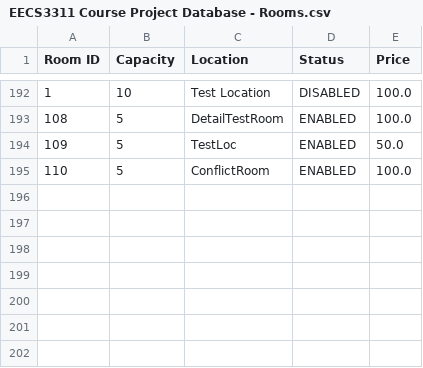
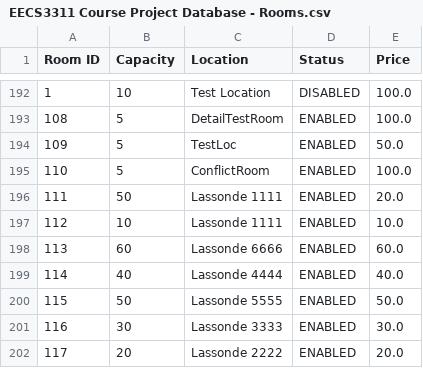
Before and after one commit to bh1090/EECS3311-Term_Project, a CSV file: EECS3311 Course Project Database - Rooms.csv, drawn as a sheet; only a part is shown, gaps mark what is left out; the diff names each change by its address in the sheet, - before the commit and + after, or states it on an @@ line.

```diff
--- a/EECS3311 Course Project Database - Rooms.csv
+++ b/EECS3311 Course Project Database - Rooms.csv
+row 196: 111 | 50 | Lassonde 1111 | ENABLED | 20.0
+row 197: 112 | 10 | Lassonde 1111 | ENABLED | 10.0
+row 198: 113 | 60 | Lassonde 6666 | ENABLED | 60.0
+row 199: 114 | 40 | Lassonde 4444 | ENABLED | 40.0
+row 200: 115 | 50 | Lassonde 5555 | ENABLED | 50.0
+row 201: 116 | 30 | Lassonde 3333 | ENABLED | 30.0
+row 202: 117 | 20 | Lassonde 2222 | ENABLED | 20.0
```
Also changed, not shown: src/main/data/users.csv, 5 other files.
